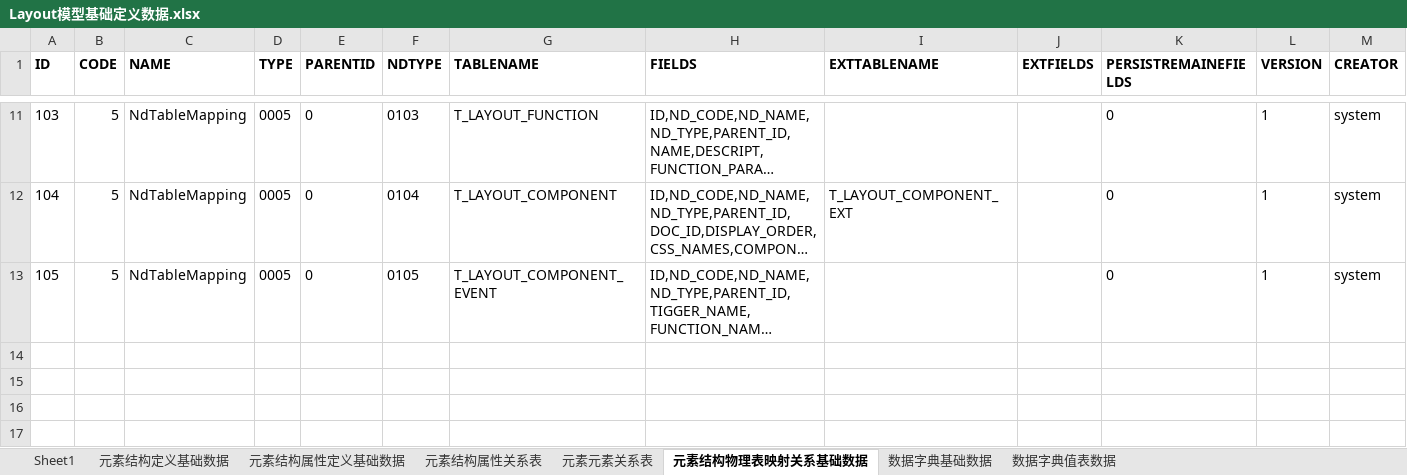
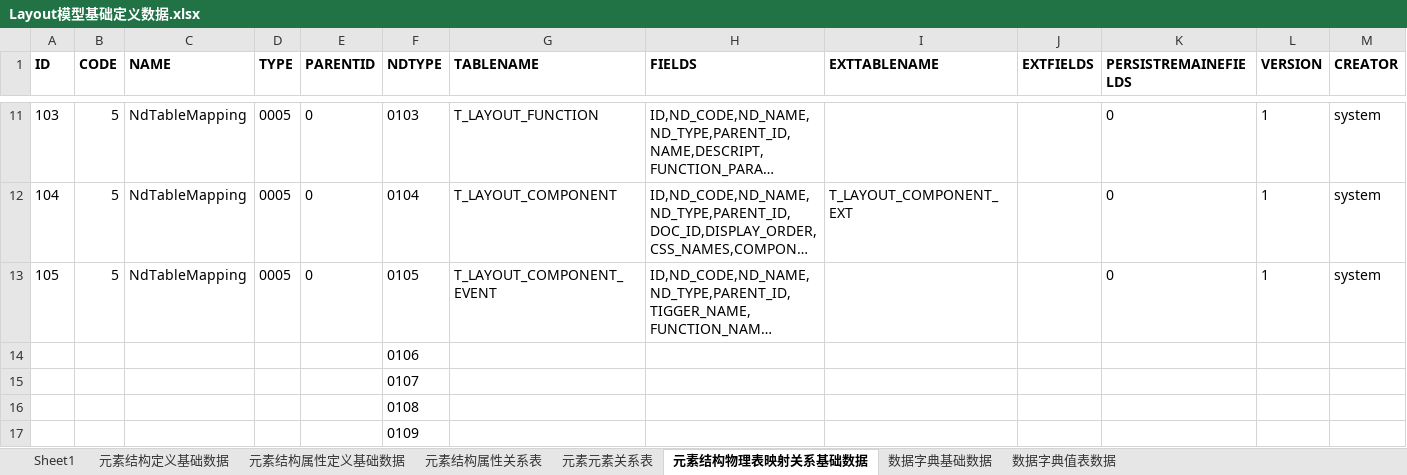
Before and after one commit to dbcdcw/home, an Excel workbook: Layout模型基础定义数据.xlsx, sheet 元素结构物理表映射关系基础数据, drawn as a sheet; only a part is shown, gaps mark what is left out; long unchanged cells end in …; values as stored, in another font and other column widths than the file's, no borders; rows hold the shown columns only; the diff names each change by its address in the sheet, - before the commit and + after, or states it on an @@ line.

```diff
--- a/Layout模型基础定义数据.xlsx (sheet 元素结构物理表映射关系基础数据)
+++ b/Layout模型基础定义数据.xlsx (sheet 元素结构物理表映射关系基础数据)
+row 14:  |  |  |  |  | 0106
+row 15:  |  |  |  |  | 0107
+row 16:  |  |  |  |  | 0108
+row 17:  |  |  |  |  | 0109
```
Also changed, not shown: sheet 元素结构属性关系表, sheet 数据字典基础数据.
